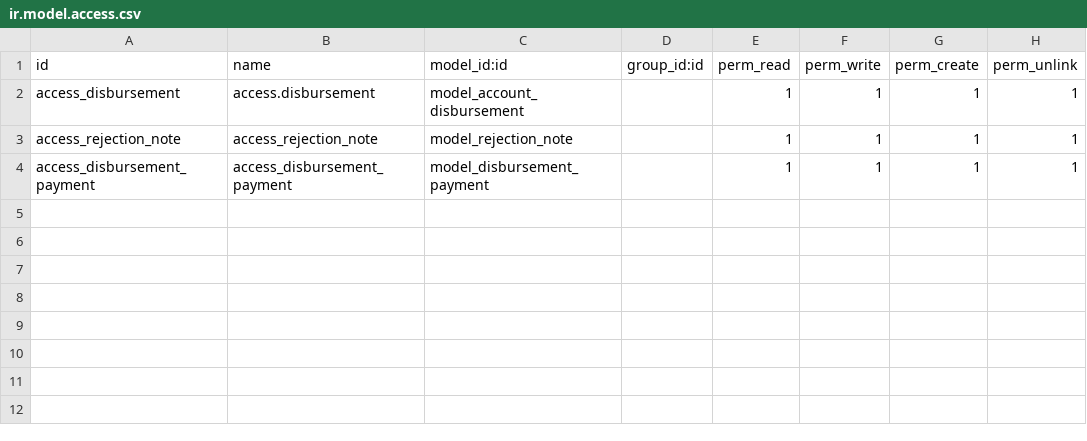
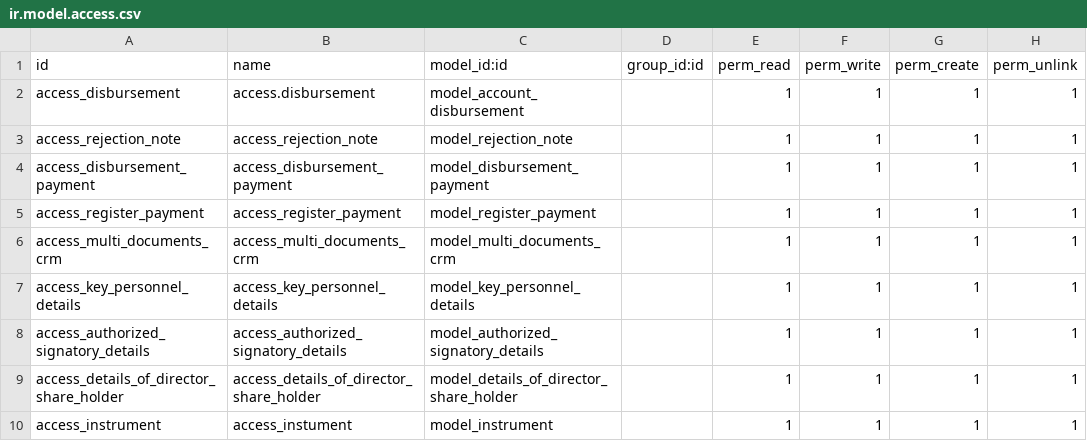
Before and after one commit to BilalMemon07/Affinity, a CSV file: product_app/security/ir.model.access.csv, drawn as a sheet; the diff names each change by its address in the sheet, - before the commit and + after, or states it on an @@ line.

Commit message:
Updated Product App

```diff
--- a/product_app/security/ir.model.access.csv
+++ b/product_app/security/ir.model.access.csv
+row 5: access_register_payment | access_register_payment | model_register_payment |  | 1 | 1 | 1 | 1
+row 6: access_multi_documents_crm | access_multi_documents_crm | model_multi_documents_crm |  | 1 | 1 | 1 | 1
+row 7: access_key_personnel_details | access_key_personnel_details | model_key_personnel_details |  | 1 | 1 | 1 | 1
+row 8: access_authorized_signatory_details | access_authorized_signatory_details | model_authorized_signatory_details |  | 1 | 1 | 1 | 1
+row 9: access_details_of_director_share_holder | access_details_of_director_share_holder | model_details_of_director_share_holder |  | 1 | 1 | 1 | 1
+row 10: access_instrument | access_instument | model_instrument |  | 1 | 1 | 1 | 1
```
Also changed, not shown: 7 other files.
